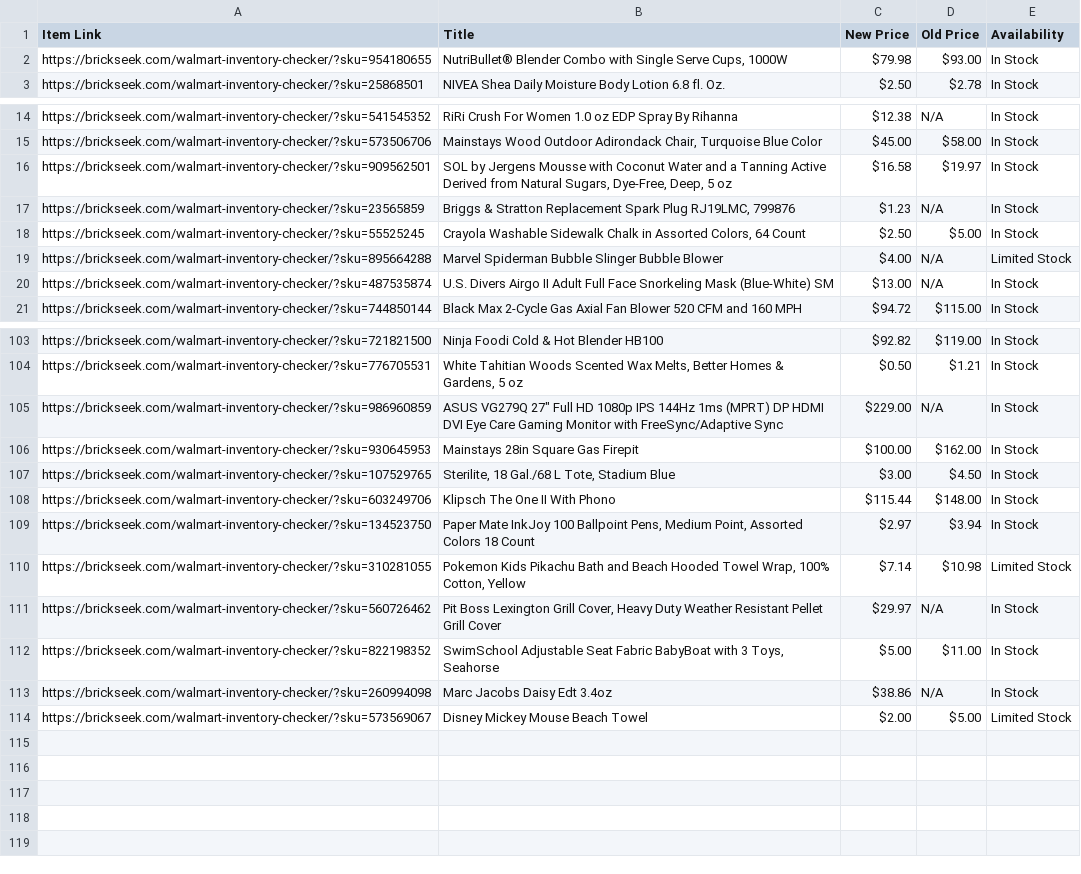
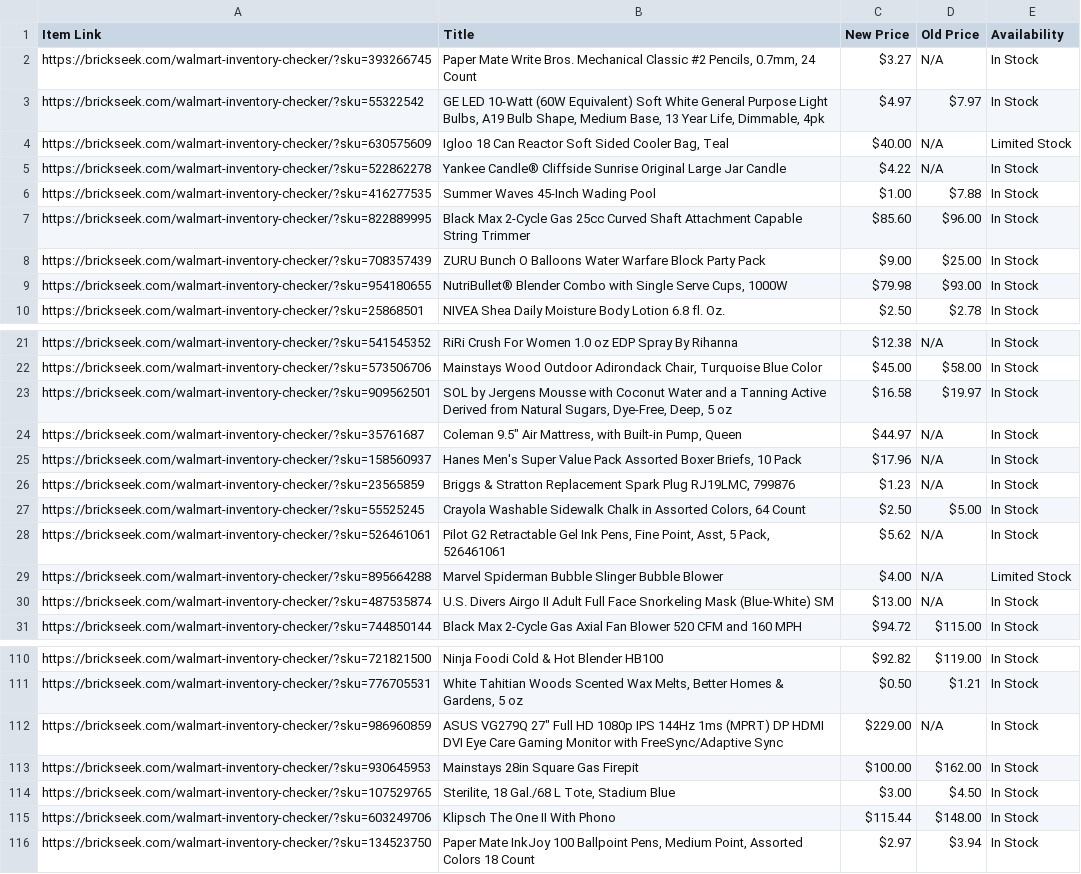
Before and after one commit to Professor42/brickseek, a CSV file: WM.csv, drawn as a sheet; only a part is shown, gaps mark what is left out; removed rows and columns are numbered as before the commit, all else as after; the diff covers the shown part only; the diff names each change by its address in the sheet, - before the commit and + after, or states it on an @@ line.

```diff
--- a/WM.csv
+++ b/WM.csv
+row 2: https://brickseek.com/walmart-inventory-checker/?sku=393266745 | Paper Mate Write Bros. Mechanical Classic #2 Pencils, 0.7mm, 24 Count | $3.27 | N/A | In Stock
+row 3: https://brickseek.com/walmart-inventory-checker/?sku=55322542 | GE LED 10-Watt (60W Equivalent) Soft White General Purpose Light Bulbs, A19 Bulb Shape, Medium Base, 13 Year Life, Dimmable, 4pk | $4.97 | $7.97 | In Stock
+row 4: https://brickseek.com/walmart-inventory-checker/?sku=630575609 | Igloo 18 Can Reactor Soft Sided Cooler Bag, Teal | $40.00 | N/A | Limited Stock
+row 5: https://brickseek.com/walmart-inventory-checker/?sku=522862278 | Yankee Candle® Cliffside Sunrise Original Large Jar Candle | $4.22 | N/A | In Stock
+row 6: https://brickseek.com/walmart-inventory-checker/?sku=416277535 | Summer Waves 45-Inch Wading Pool | $1.00 | $7.88 | In Stock
+row 7: https://brickseek.com/walmart-inventory-checker/?sku=822889995 | Black Max 2-Cycle Gas 25cc Curved Shaft Attachment Capable String Trimmer | $85.60 | $96.00 | In Stock
+row 8: https://brickseek.com/walmart-inventory-checker/?sku=708357439 | ZURU Bunch O Balloons Water Warfare Block Party Pack | $9.00 | $25.00 | In Stock
+row 24: https://brickseek.com/walmart-inventory-checker/?sku=35761687 | Coleman 9.5" Air Mattress, with Built-in Pump, Queen | $44.97 | N/A | In Stock
+row 25: https://brickseek.com/walmart-inventory-checker/?sku=158560937 | Hanes Men's Super Value Pack Assorted Boxer Briefs, 10 Pack | $17.96 | N/A | In Stock
+row 28: https://brickseek.com/walmart-inventory-checker/?sku=526461061 | Pilot G2 Retractable Gel Ink Pens, Fine Point, Asst, 5 Pack, 526461061 | $5.62 | N/A | In Stock
-row 110: https://brickseek.com/walmart-inventory-checker/?sku=310281055 | Pokemon Kids Pikachu Bath and Beach Hooded Towel Wrap, 100% Cotton, Yellow | $7.14 | $10.98 | Limited Stock
-row 111: https://brickseek.com/walmart-inventory-checker/?sku=560726462 | Pit Boss Lexington Grill Cover, Heavy Duty Weather Resistant Pellet Grill Cover | $29.97 | N/A | In Stock
-row 112: https://brickseek.com/walmart-inventory-checker/?sku=822198352 | SwimSchool Adjustable Seat Fabric BabyBoat with 3 Toys, Seahorse | $5.00 | $11.00 | In Stock
-row 113: https://brickseek.com/walmart-inventory-checker/?sku=260994098 | Marc Jacobs Daisy Edt 3.4oz | $38.86 | N/A | In Stock
-row 114: https://brickseek.com/walmart-inventory-checker/?sku=573569067 | Disney Mickey Mouse Beach Towel | $2.00 | $5.00 | Limited Stock
```
Also changed, not shown: 3 removed rows elsewhere in this file.
